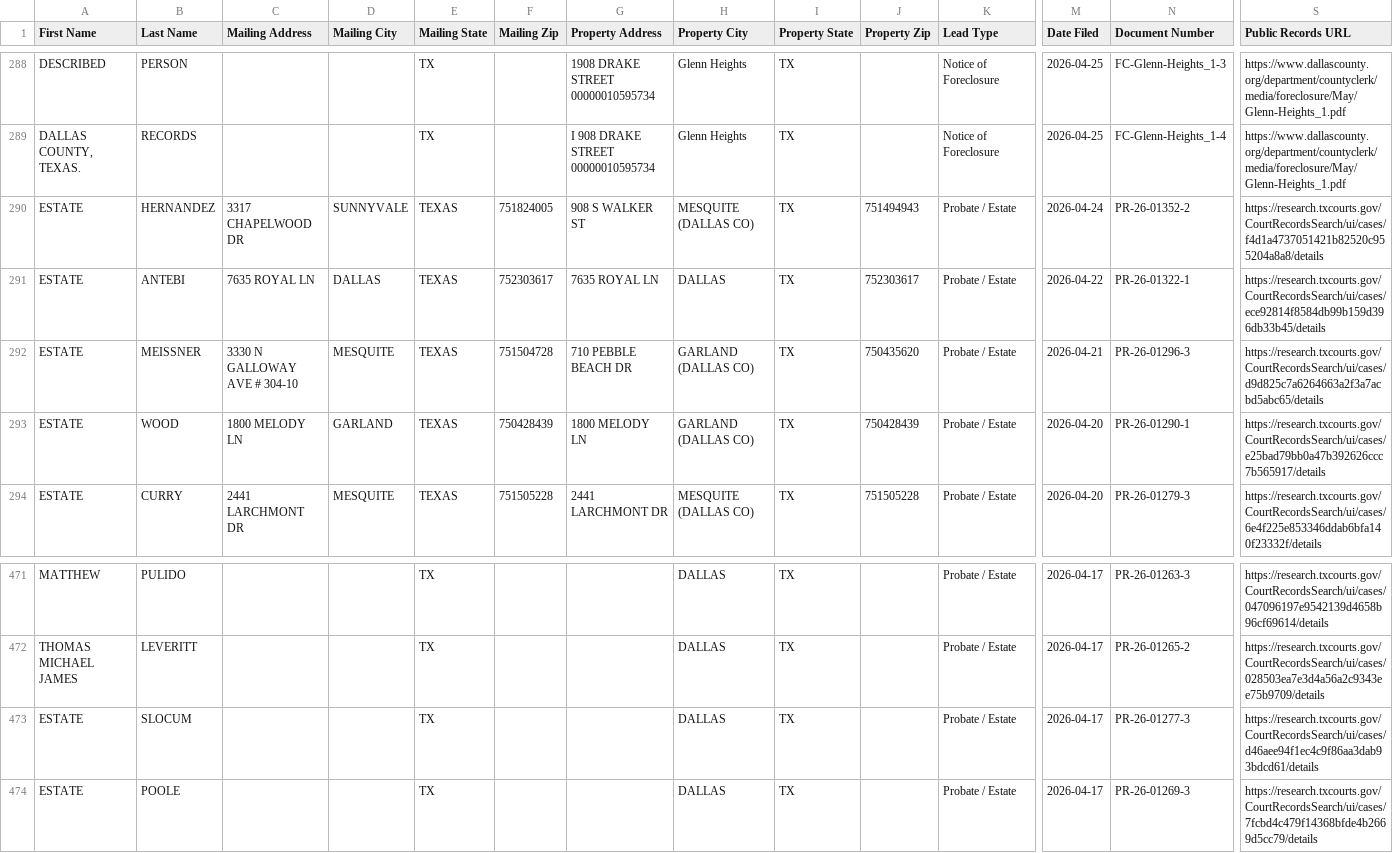
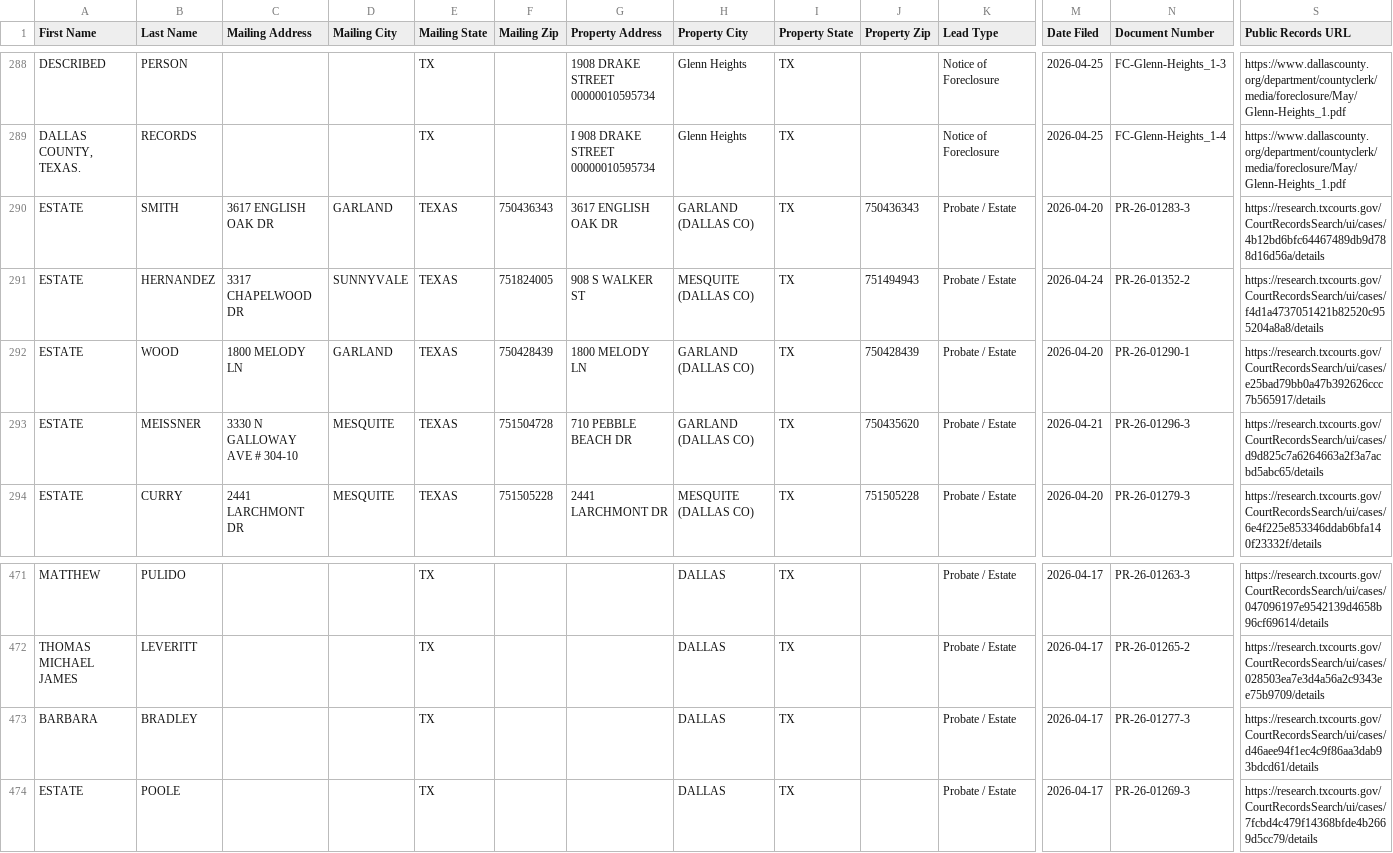
Before and after one commit to 16171290/DCAD-2, a CSV file: data/ghl_export_20260425.csv, drawn as a sheet; only a part is shown, gaps mark what is left out; removed rows and columns are numbered as before the commit, all else as after; rows hold the shown columns only; the diff covers the shown part only; the diff names each change by its address in the sheet, - before the commit and + after, or states it on an @@ line.

```diff
--- a/data/ghl_export_20260425.csv
+++ b/data/ghl_export_20260425.csv
+row 290: ESTATE | SMITH | 3617 ENGLISH OAK DR | GARLAND | TEXAS | 750436343 | 3617 ENGLISH OAK DR | GARLAND (DALLAS CO) | TX | 750436343 | Probate / Estate | 2026-04-20 | PR-26-01283-3 | https://research.txcourts.gov/CourtRecordsSearch/ui/cases/4b12bd6bfc64467489db9d788d16d56a/details
-B292 (Last Name): ANTEBI
+B292 (Last Name): WOOD
-C292 (Mailing Address): 7635 ROYAL LN
+C292 (Mailing Address): 1800 MELODY LN
-D292 (Mailing City): DALLAS
+D292 (Mailing City): GARLAND
-F292 (Mailing Zip): 752303617
+F292 (Mailing Zip): 750428439
-G292 (Property Address): 7635 ROYAL LN
+G292 (Property Address): 1800 MELODY LN
-H292 (Property City): DALLAS
+H292 (Property City): GARLAND (DALLAS CO)
-J292 (Property Zip): 752303617
+J292 (Property Zip): 750428439
-M292 (Date Filed): 2026-04-22
+M292 (Date Filed): 2026-04-20
-N292 (Document Number): PR-26-01322-1
+N292 (Document Number): PR-26-01290-1
-S292 (Public Records URL): https://research.txcourts.gov/CourtRecordsSearch/ui/cases/ece92814f8584db99b159d396db33b45/details
+S292 (Public Records URL): https://research.txcourts.gov/CourtRecordsSearch/ui/cases/e25bad79bb0a47b392626ccc7b565917/details
-row 293: ESTATE | WOOD | 1800 MELODY LN | GARLAND | TEXAS | 750428439 | 1800 MELODY LN | GARLAND (DALLAS CO) | TX | 750428439 | Probate / Estate | 2026-04-20 | PR-26-01290-1 | https://research.txcourts.gov/CourtRecordsSearch/ui/cases/e25bad79bb0a47b392626ccc7b565917/details
-A473 (First Name): ESTATE
+A473 (First Name): BARBARA
-B473 (Last Name): SLOCUM
+B473 (Last Name): BRADLEY
```
Also changed, not shown: 2 added rows, 2 removed rows, 22 moved rows and 23 edited cells elsewhere in this file, 2 other files.
